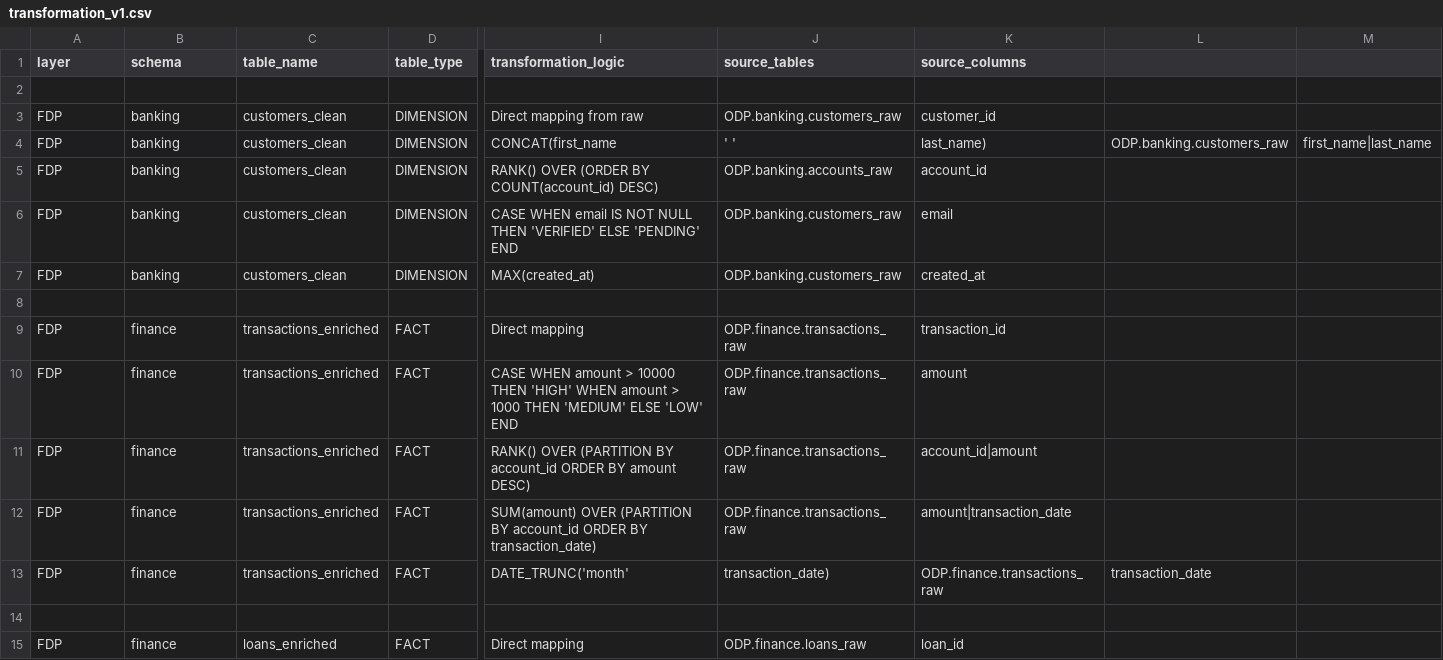
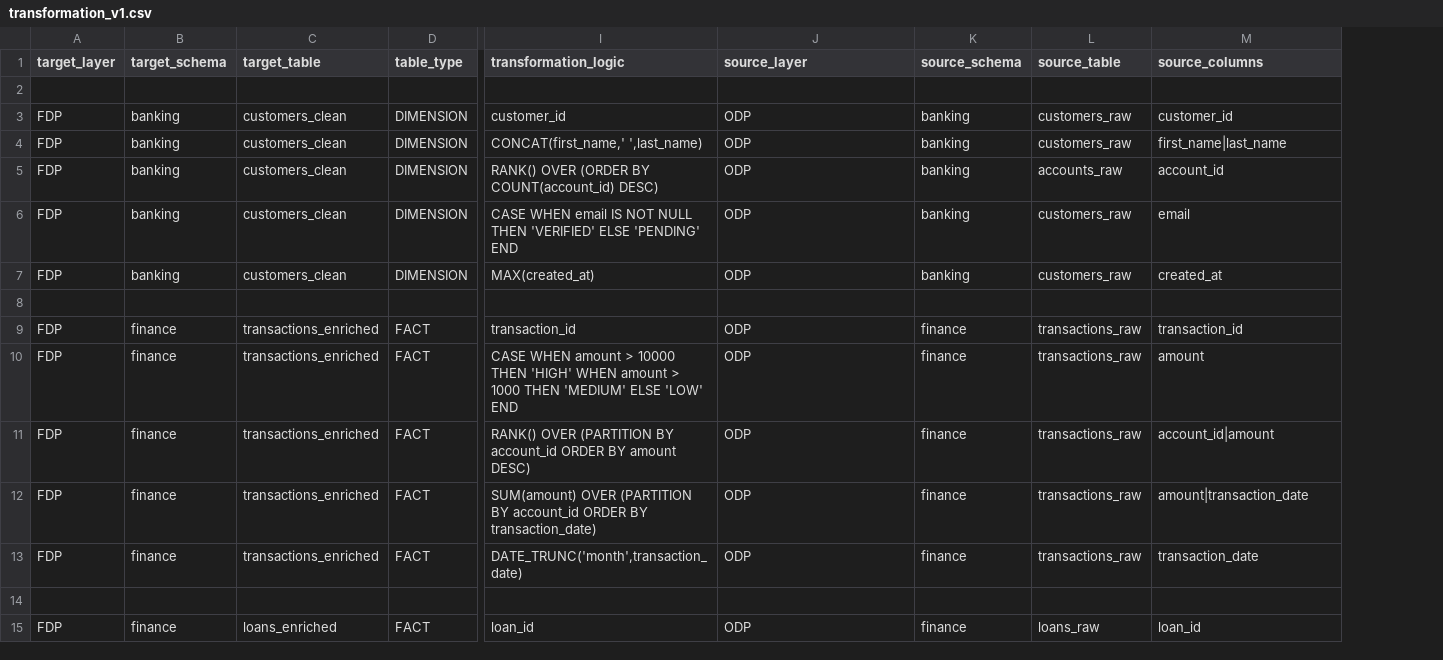
Before and after one commit to Sam2636/sam-agents, a CSV file: langgraph-rag/src/poc3/agent-sql/deepagent-sql-platform/backend/app/transformation_file/transformation_v1.csv, drawn as a sheet; only a part is shown, gaps mark what is left out; removed rows and columns are numbered as before the commit, all else as after; the diff covers the shown part only; the diff names each change by its address in the sheet, - before the commit and + after, or states it on an @@ line.

```diff
--- a/langgraph-rag/src/poc3/agent-sql/deepagent-sql-platform/backend/app/transformation_file/transformation_v1.csv
+++ b/langgraph-rag/src/poc3/agent-sql/deepagent-sql-platform/backend/app/transformation_file/transformation_v1.csv
+column K (source_schema), rows 3-15: banking | banking | banking | banking | banking |  | finance | finance | finance | finance | finance |  | finance
+column L (source_table), rows 3-15: customers_raw | customers_raw | accounts_raw | customers_raw | customers_raw |  | transactions_raw | transactions_raw | transactions_raw | transactions_raw | transactions_raw |  | loans_raw
-column L, rows 4-13: ODP.banking.customers_raw |  |  |  |  |  |  |  |  | transaction_date
-column M, row 4: first_name|last_name
-A1: layer
+A1: target_layer
-B1: schema
+B1: target_schema
-C1: table_name
+C1: target_table
-J1: source_tables
+J1: source_layer
-I3 (transformation_logic): Direct mapping from raw
+I3 (transformation_logic): customer_id
-J3 (source_layer): ODP.banking.customers_raw
+J3 (source_layer): ODP
-I4 (transformation_logic): CONCAT(first_name
+I4 (transformation_logic): CONCAT(first_name,' ',last_name)
-J4 (source_layer): ' '
+J4 (source_layer): ODP
-M4 (source_columns): last_name)
+M4 (source_columns): first_name|last_name
-J5 (source_layer): ODP.banking.accounts_raw
+J5 (source_layer): ODP
-J6:J7 (source_layer): ODP.banking.customers_raw
+J6:J7 (source_layer): ODP
-I9 (transformation_logic): Direct mapping
+I9 (transformation_logic): transaction_id
-J9:J12 (source_layer): ODP.finance.transactions_raw
+J9:J12 (source_layer): ODP
-I13 (transformation_logic): DATE_TRUNC('month'
+I13 (transformation_logic): DATE_TRUNC('month',transaction_date)
-J13 (source_layer): transaction_date)
+J13 (source_layer): ODP
-M13 (source_columns): ODP.finance.transactions_raw
+M13 (source_columns): transaction_date
-I15 (transformation_logic): Direct mapping
+I15 (transformation_logic): loan_id
-J15 (source_layer): ODP.finance.loans_raw
+J15 (source_layer): ODP
```
Also changed, not shown: 23 edited cells elsewhere in this file, 35 other files.
